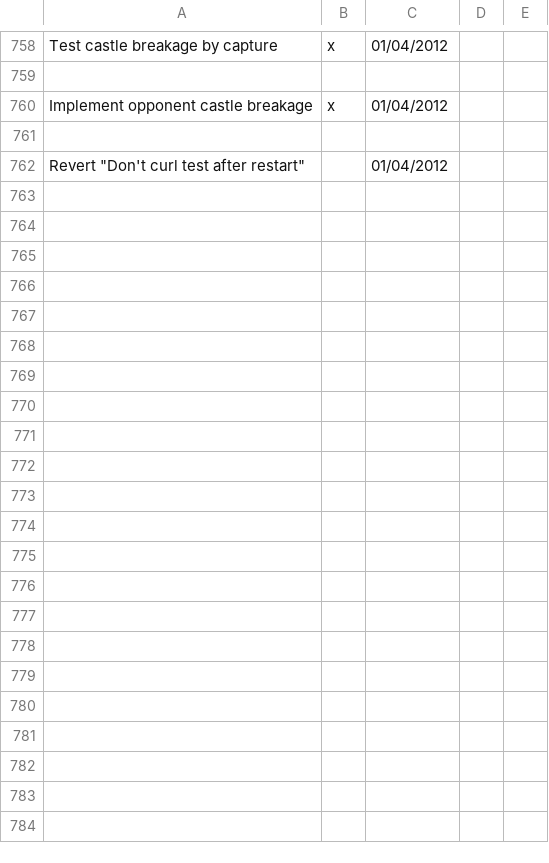
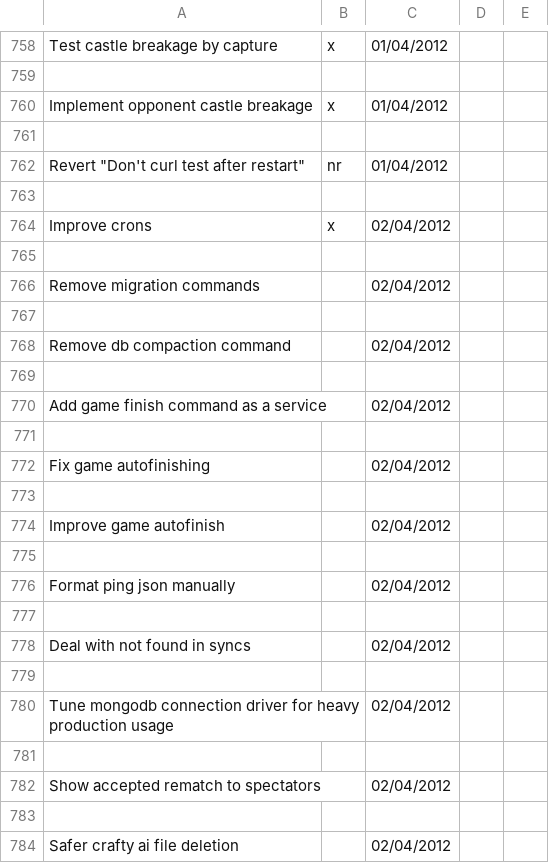
Before and after one commit to LeonidPozamantir/li-ja, a CSV file: ActionPlan.csv, drawn as a sheet; only a part is shown, gaps mark what is left out.

Commit message:
improve crons

```diff
--- a/ActionPlan.csv
+++ b/ActionPlan.csv
@@ -761,2 +761,24 @@ Implement opponent castle breakage,x,01/04/2012,,
 ,,,,
-"Revert ""Don't curl test after restart""",,01/04/2012,,
+"Revert ""Don't curl test after restart""",nr,01/04/2012,,
+,,,,
+Improve crons,x,02/04/2012,,
+,,,,
+Remove migration commands,,02/04/2012,,
+,,,,
+Remove db compaction command,,02/04/2012,,
+,,,,
+Add game finish command as a service,,02/04/2012,,
+,,,,
+Fix game autofinishing,,02/04/2012,,
+,,,,
+Improve game autofinish,,02/04/2012,,
+,,,,
+Format ping json manually,,02/04/2012,,
+,,,,
+Deal with not found in syncs,,02/04/2012,,
+,,,,
+Tune mongodb connection driver for heavy production usage,,02/04/2012,,
+,,,,
+Show accepted rematch to spectators,,02/04/2012,,
+,,,,
+Safer crafty ai file deletion,,02/04/2012,,
```
Also changed, not shown: 2 other files.
